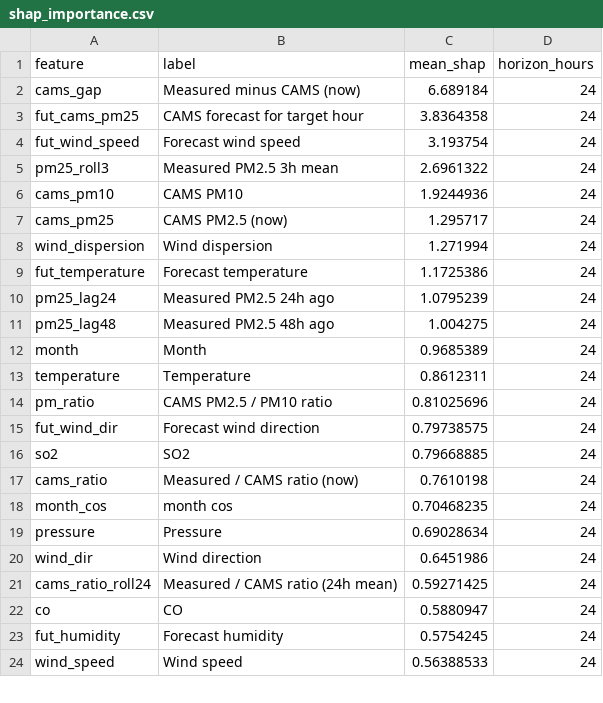
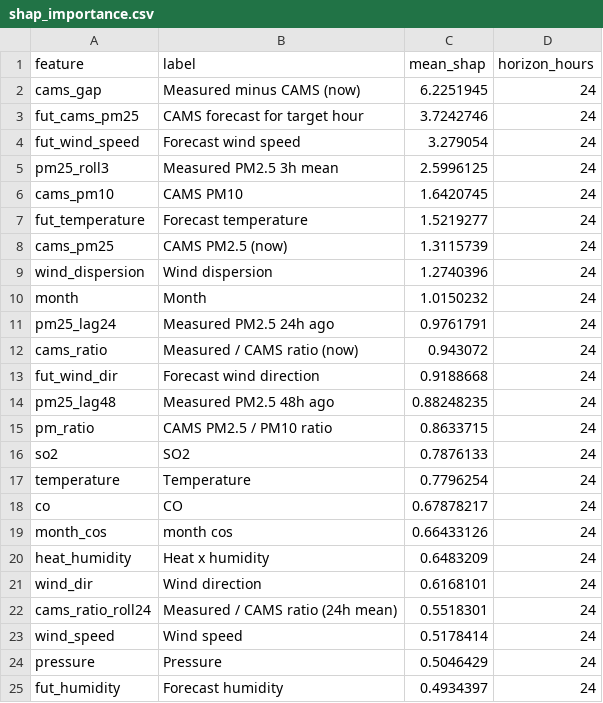
Before and after one commit to MufeedHaider/karachi-aqi-predictor, a CSV file: models/shap_importance.csv, drawn as a sheet; only a part is shown; the diff covers the shown part only.

```diff
--- a/models/shap_importance.csv
+++ b/models/shap_importance.csv
@@ -1,24 +1,25 @@
 feature,label,mean_shap,horizon_hours
-cams_gap,Measured minus CAMS (now),6.689184,24
-fut_cams_pm25,CAMS forecast for target hour,3.8364358,24
-fut_wind_speed,Forecast wind speed,3.193754,24
-pm25_roll3,Measured PM2.5 3h mean,2.6961322,24
-cams_pm10,CAMS PM10,1.9244936,24
-cams_pm25,CAMS PM2.5 (now),1.295717,24
-wind_dispersion,Wind dispersion,1.271994,24
-fut_temperature,Forecast temperature,1.1725386,24
-pm25_lag24,Measured PM2.5 24h ago,1.0795239,24
-pm25_lag48,Measured PM2.5 48h ago,1.004275,24
-month,Month,0.9685389,24
-temperature,Temperature,0.8612311,24
-pm_ratio,CAMS PM2.5 / PM10 ratio,0.81025696,24
-fut_wind_dir,Forecast wind direction,0.79738575,24
-so2,SO2,0.79668885,24
-cams_ratio,Measured / CAMS ratio (now),0.7610198,24
-month_cos,month cos,0.70468235,24
-pressure,Pressure,0.69028634,24
-wind_dir,Wind direction,0.6451986,24
-cams_ratio_roll24,Measured / CAMS ratio (24h mean),0.59271425,24
-co,CO,0.5880947,24
-fut_humidity,Forecast humidity,0.5754245,24
-wind_speed,Wind speed,0.56388533,24
+cams_gap,Measured minus CAMS (now),6.2251945,24
+fut_cams_pm25,CAMS forecast for target hour,3.7242746,24
+fut_wind_speed,Forecast wind speed,3.279054,24
+pm25_roll3,Measured PM2.5 3h mean,2.5996125,24
+cams_pm10,CAMS PM10,1.6420745,24
+fut_temperature,Forecast temperature,1.5219277,24
+cams_pm25,CAMS PM2.5 (now),1.3115739,24
+wind_dispersion,Wind dispersion,1.2740396,24
+month,Month,1.0150232,24
+pm25_lag24,Measured PM2.5 24h ago,0.9761791,24
+cams_ratio,Measured / CAMS ratio (now),0.943072,24
+fut_wind_dir,Forecast wind direction,0.9188668,24
+pm25_lag48,Measured PM2.5 48h ago,0.88248235,24
+pm_ratio,CAMS PM2.5 / PM10 ratio,0.8633715,24
+so2,SO2,0.7876133,24
+temperature,Temperature,0.7796254,24
+co,CO,0.67878217,24
+month_cos,month cos,0.66433126,24
+heat_humidity,Heat x humidity,0.6483209,24
+wind_dir,Wind direction,0.6168101,24
+cams_ratio_roll24,Measured / CAMS ratio (24h mean),0.5518301,24
+wind_speed,Wind speed,0.5178414,24
+pressure,Pressure,0.5046429,24
+fut_humidity,Forecast humidity,0.4934397,24
```
Also changed, not shown: 11 added rows, 12 removed rows and 13 edited cells elsewhere in this file, data/forecast_72hr.csv, data/ground_history.csv, 14 other files.
